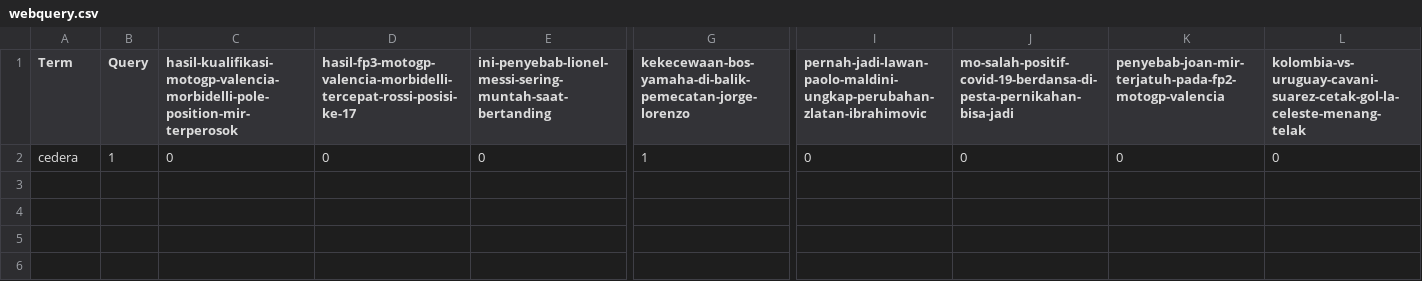
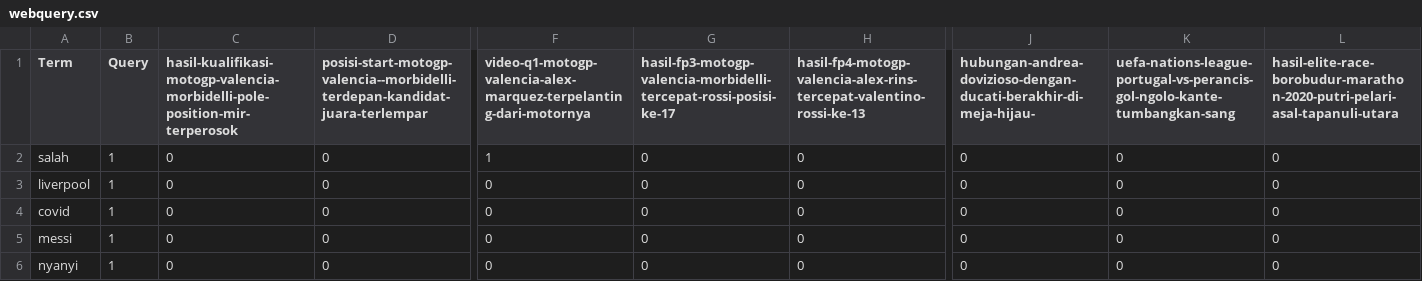
Before and after one commit to girvinjunod/Algeo02-19096, a CSV file: src/webquery.csv, drawn as a sheet; only a part is shown, gaps mark what is left out; removed rows and columns are numbered as before the commit, all else as after; rows hold the shown columns only; the diff names each change by its address in the sheet, - before the commit and + after, or states it on an @@ line.

```diff
--- a/src/webquery.csv
+++ b/src/webquery.csv
-column E, rows 1-2: ini-penyebab-lionel-messi-sering-muntah-saat-bertanding | 0
+column F, row 1: video-q1-motogp-valencia-alex-marquez-terpelanting-dari-motornya; row 4: 0
+column H, row 1: hasil-fp4-motogp-valencia-alex-rins-tercepat-valentino-rossi-ke-13; row 4: 0
-column I, rows 1-2: pernah-jadi-lawan-paolo-maldini-ungkap-perubahan-zlatan-ibrahimovic | 0
-D1: hasil-fp3-motogp-valencia-morbidelli-tercepat-rossi-posisi-ke-17
+D1: posisi-start-motogp-valencia--morbidelli-terdepan-kandidat-juara-terlempar
-G1: kekecewaan-bos-yamaha-di-balik-pemecatan-jorge-lorenzo
+G1: hasil-fp3-motogp-valencia-morbidelli-tercepat-rossi-posisi-ke-17
-J1: mo-salah-positif-covid-19-berdansa-di-pesta-pernikahan-bisa-jadi
+J1: hubungan-andrea-dovizioso-dengan-ducati-berakhir-di-meja-hijau-
-K1: penyebab-joan-mir-terjatuh-pada-fp2-motogp-valencia
+K1: uefa-nations-league-portugal-vs-perancis-gol-ngolo-kante-tumbangkan-sang
-L1: kolombia-vs-uruguay-cavani-suarez-cetak-gol-la-celeste-menang-telak
+L1: hasil-elite-race-borobudur-marathon-2020-putri-pelari-asal-tapanuli-utara
+row 2: salah | 1 | 0 | 0 | 1 | 0 | 0 | 0 | 0 | 0
+row 3: liverpool | 1 | 0 | 0 | 0 | 0 | 0 | 0 | 0 | 0
-A4 (Term): cedera
+A4 (Term): covid
-G4: 1
+G4: 0
+row 5: messi | 1 | 0 | 0 | 0 | 0 | 0 | 0 | 0 | 0
+row 6: nyanyi | 1 | 0 | 0 | 0 | 0 | 0 | 0 | 0 | 0
```
Also changed, not shown: 1 other file.
